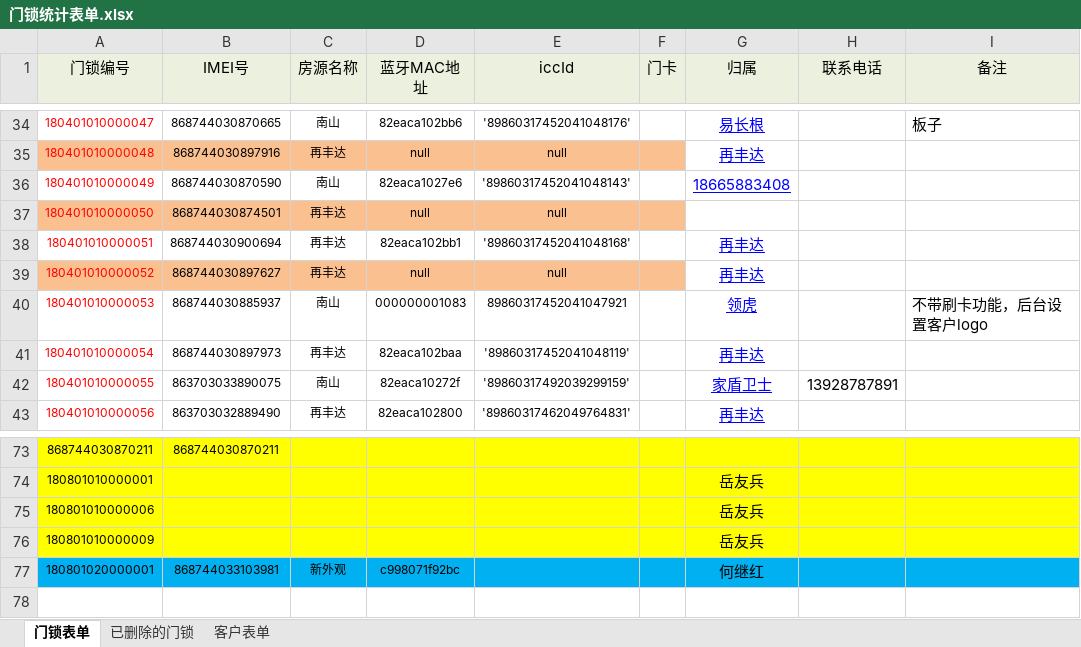
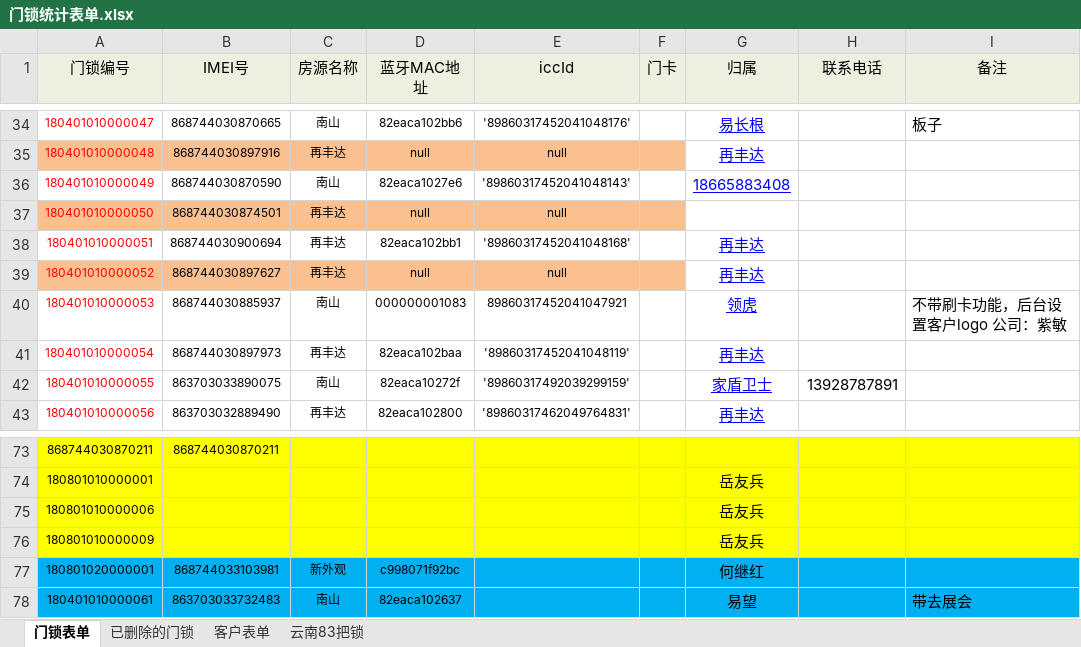
Before and after one commit to hejihong/learngit, an Excel workbook: 门锁统计表单.xlsx, sheet 门锁表单, drawn as a sheet; only a part is shown, gaps mark what is left out; values as stored, in another font and other column widths than the file's, no borders; the diff names each change by its address in the sheet, - before the commit and + after, or states it on an @@ line.

```diff
--- a/门锁统计表单.xlsx (sheet 门锁表单)
+++ b/门锁统计表单.xlsx (sheet 门锁表单)
+sheet tab: 云南83把锁
-I40 (备注): 不带刷卡功能，后台设置客户logo
+I40 (备注): 不带刷卡功能，后台设置客户logo 公司：紫敏
+row 78: 180401010000061 | 863703033732483 | 南山 | 82eaca102637 |  |  | 易望 |  | 带去展会
```
Also changed, not shown: 门锁出入库登记表.xlsx.
